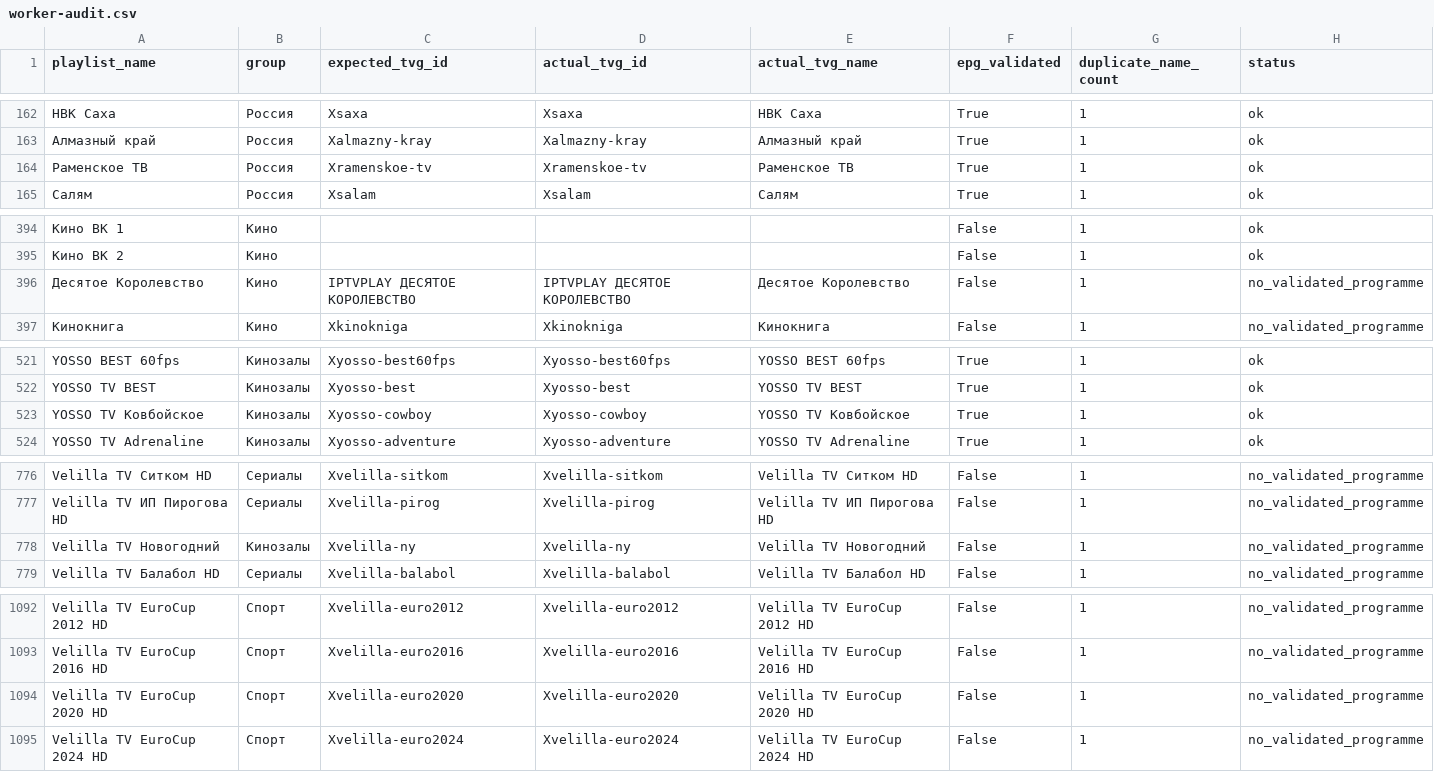
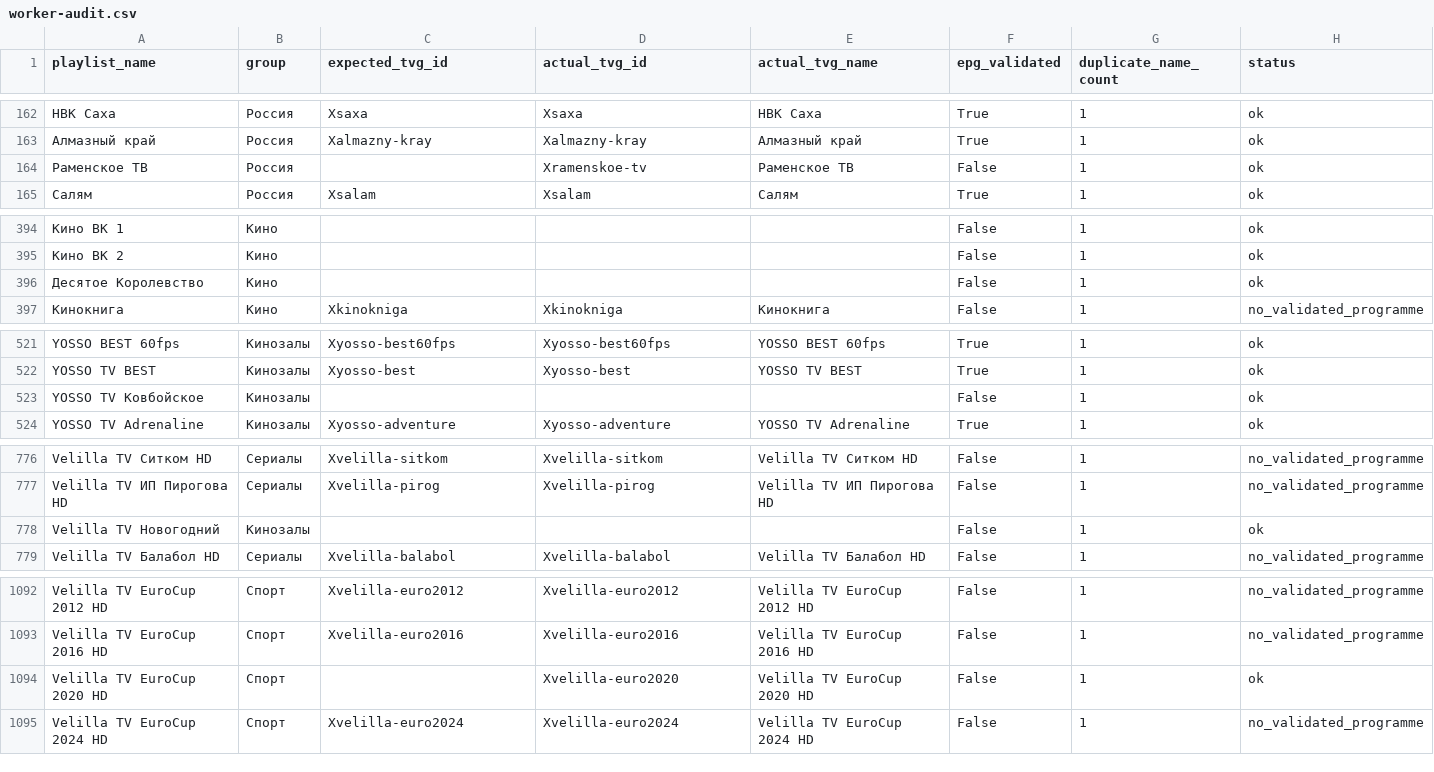
Before and after one commit to peter96son/iptv-epg-builder, a CSV file: output/worker-audit.csv, drawn as a sheet; only a part is shown, gaps mark what is left out; the diff covers the shown part only; the diff names each change by its address in the sheet, - before the commit and + after, or states it on an @@ line.

```diff
--- a/output/worker-audit.csv
+++ b/output/worker-audit.csv
-C164 (expected_tvg_id): Xramenskoe-tv
+C164 (expected_tvg_id): (empty)
-F164 (epg_validated): True
+F164 (epg_validated): False
-C396 (expected_tvg_id): IPTVPLAY ДЕСЯТОЕ КОРОЛЕВСТВО
+C396 (expected_tvg_id): (empty)
-D396 (actual_tvg_id): IPTVPLAY ДЕСЯТОЕ КОРОЛЕВСТВО
+D396 (actual_tvg_id): (empty)
-E396 (actual_tvg_name): Десятое Королевство
+E396 (actual_tvg_name): (empty)
-H396 (status): no_validated_programme
+H396 (status): ok
-C523 (expected_tvg_id): Xyosso-cowboy
+C523 (expected_tvg_id): (empty)
-D523 (actual_tvg_id): Xyosso-cowboy
+D523 (actual_tvg_id): (empty)
-E523 (actual_tvg_name): YOSSO TV Ковбойское
+E523 (actual_tvg_name): (empty)
-F523 (epg_validated): True
+F523 (epg_validated): False
-C778 (expected_tvg_id): Xvelilla-ny
+C778 (expected_tvg_id): (empty)
-D778 (actual_tvg_id): Xvelilla-ny
+D778 (actual_tvg_id): (empty)
-E778 (actual_tvg_name): Velilla TV Новогодний
+E778 (actual_tvg_name): (empty)
-H778 (status): no_validated_programme
+H778 (status): ok
-C1094 (expected_tvg_id): Xvelilla-euro2020
+C1094 (expected_tvg_id): (empty)
-H1094 (status): no_validated_programme
+H1094 (status): ok
```
Also changed, not shown: 35 edited cells elsewhere in this file, output/worker-audit-gaps.csv, 2 other files.
